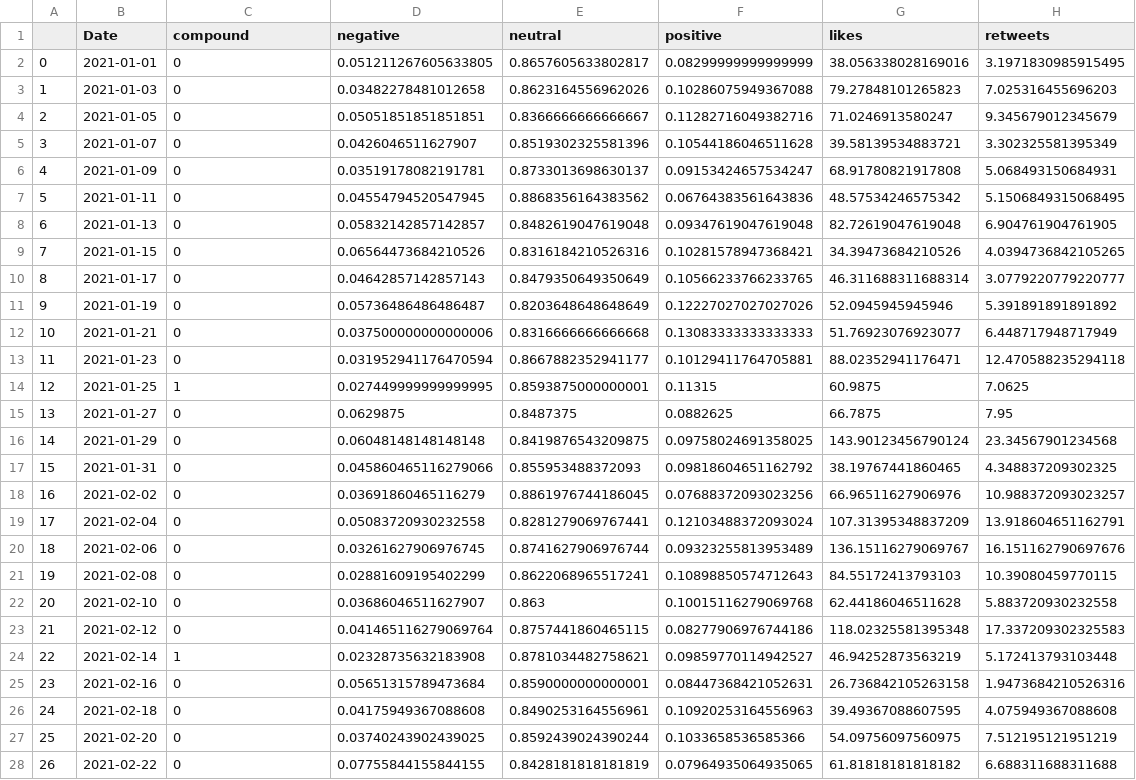
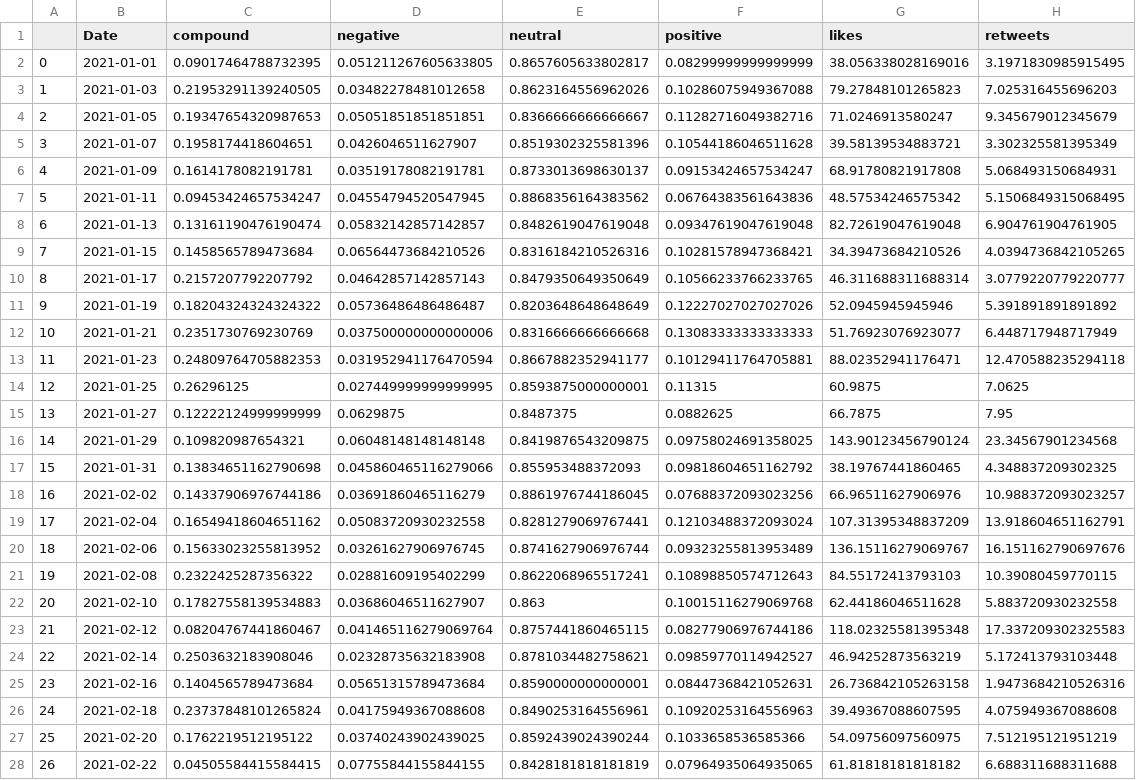
Before and after one commit to AleksanderSieklinski/PiTE_Project, a CSV file: Sentiment_correlation_analysis/files/xrp_sentiment.csv, drawn as a sheet; only a part is shown; the diff covers the shown part only; the diff names each change by its address in the sheet, - before the commit and + after, or states it on an @@ line.

```diff
--- a/Sentiment_correlation_analysis/files/xrp_sentiment.csv
+++ b/Sentiment_correlation_analysis/files/xrp_sentiment.csv
-C2 (compound): 0
+C2 (compound): 0.09017464788732395
-C3 (compound): 0
+C3 (compound): 0.21953291139240505
-C4 (compound): 0
+C4 (compound): 0.19347654320987653
-C5 (compound): 0
+C5 (compound): 0.1958174418604651
-C6 (compound): 0
+C6 (compound): 0.1614178082191781
-C7 (compound): 0
+C7 (compound): 0.09453424657534247
-C8 (compound): 0
+C8 (compound): 0.13161190476190474
-C9 (compound): 0
+C9 (compound): 0.1458565789473684
-C10 (compound): 0
+C10 (compound): 0.2157207792207792
-C11 (compound): 0
+C11 (compound): 0.18204324324324322
-C12 (compound): 0
+C12 (compound): 0.2351730769230769
-C13 (compound): 0
+C13 (compound): 0.24809764705882353
-C14 (compound): 1
+C14 (compound): 0.26296125
-C15 (compound): 0
+C15 (compound): 0.12222124999999999
-C16 (compound): 0
+C16 (compound): 0.109820987654321
-C17 (compound): 0
+C17 (compound): 0.13834651162790698
-C18 (compound): 0
+C18 (compound): 0.14337906976744186
-C19 (compound): 0
+C19 (compound): 0.16549418604651162
-C20 (compound): 0
+C20 (compound): 0.15633023255813952
-C21 (compound): 0
+C21 (compound): 0.2322425287356322
-C22 (compound): 0
+C22 (compound): 0.17827558139534883
-C23 (compound): 0
+C23 (compound): 0.08204767441860467
-C24 (compound): 1
+C24 (compound): 0.2503632183908046
-C25 (compound): 0
+C25 (compound): 0.1404565789473684
-C26 (compound): 0
+C26 (compound): 0.23737848101265824
-C27 (compound): 0
+C27 (compound): 0.1762219512195122
-C28 (compound): 0
+C28 (compound): 0.04505584415584415
```
Also changed, not shown: 156 edited cells elsewhere in this file, Sentiment_correlation_analysis/files/one_data.csv, 5 other files.
